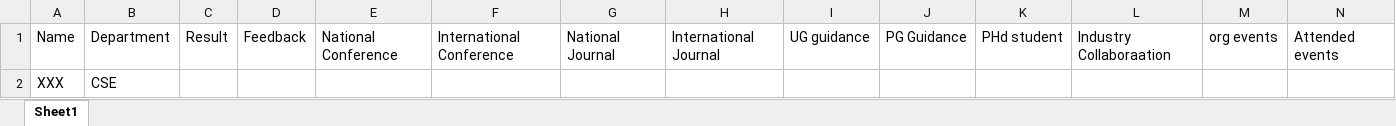
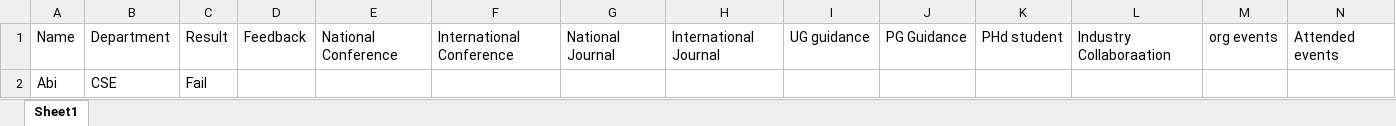
Before and after one commit to rishi2802/HOD-Project, an Excel workbook: teacher.xlsx, sheet Sheet1, drawn as a sheet; only a part is shown; values as stored, in another font and other column widths than the file's, no borders; removed rows and columns are numbered as before the commit, all else as after; rows hold the shown columns only; the diff names each change by its address in the sheet, - before the commit and + after, or states it on an @@ line.

```diff
--- a/teacher.xlsx (sheet Sheet1)
+++ b/teacher.xlsx (sheet Sheet1)
-row 2: XXX | CSE
+row 2: Abi | CSE | Fail
```
Also changed, not shown: 1 other file.
